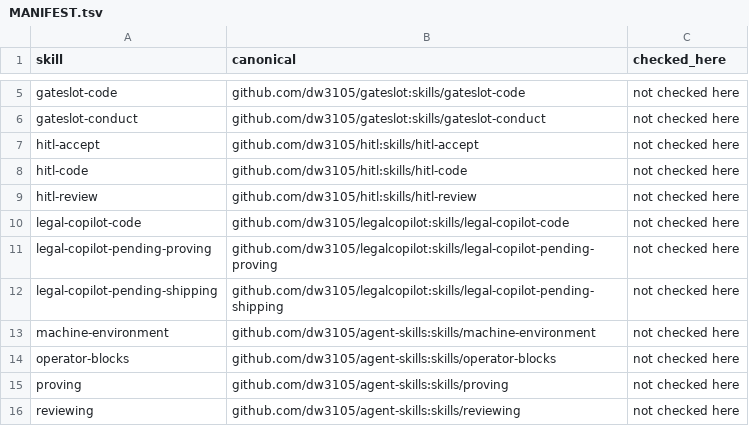
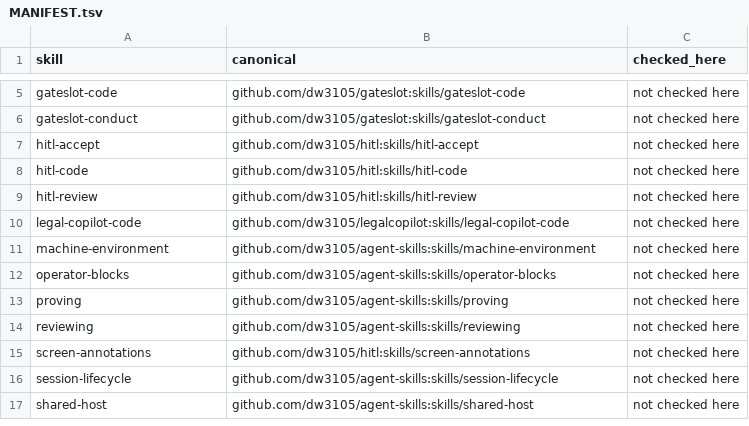
Before and after one commit to dw3105/siduri-web, a TSV file: skills/MANIFEST.tsv, drawn as a sheet; only a part is shown, gaps mark what is left out; the shorter side is filled out with more unchanged rows; the diff names each change by its address in the sheet, - before the commit and + after, or states it on an @@ line.

Commit message:
manifest: legalcopilot removed its two holding skills from this host
lc_lead converted legal-copilot-pending-proving and -shipping into
references inside their own skill and removed the deployed copies. Our
manifest still carried provenance rows for both, so make skill-check
reported two rows with no deployed directory. Two deletions.

```diff
--- a/skills/MANIFEST.tsv
+++ b/skills/MANIFEST.tsv
-row 11: legal-copilot-pending-proving | github.com/dw3105/legalcopilot:skills/legal-copilot-pending-proving | not checked here
-row 12: legal-copilot-pending-shipping | github.com/dw3105/legalcopilot:skills/legal-copilot-pending-shipping | not checked here
```
